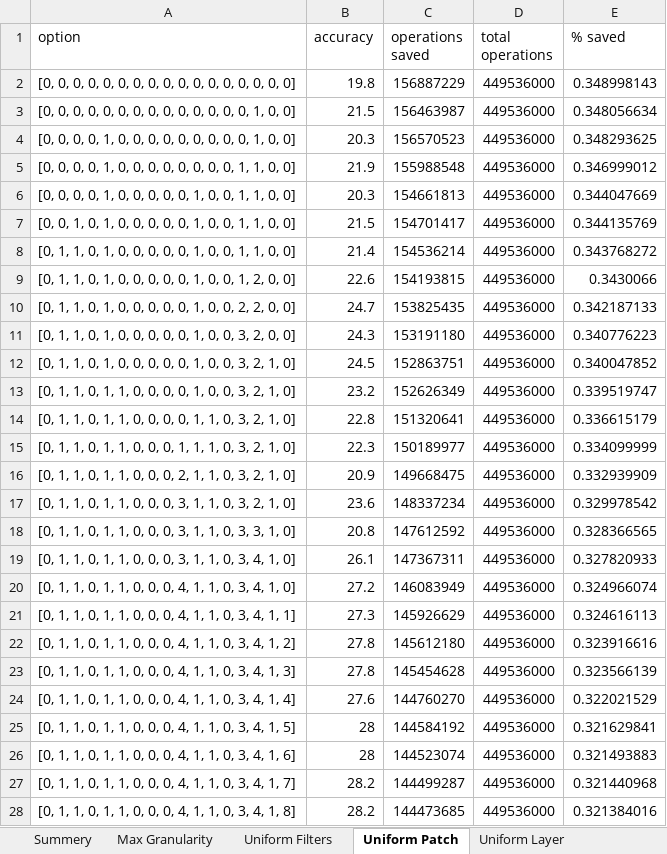
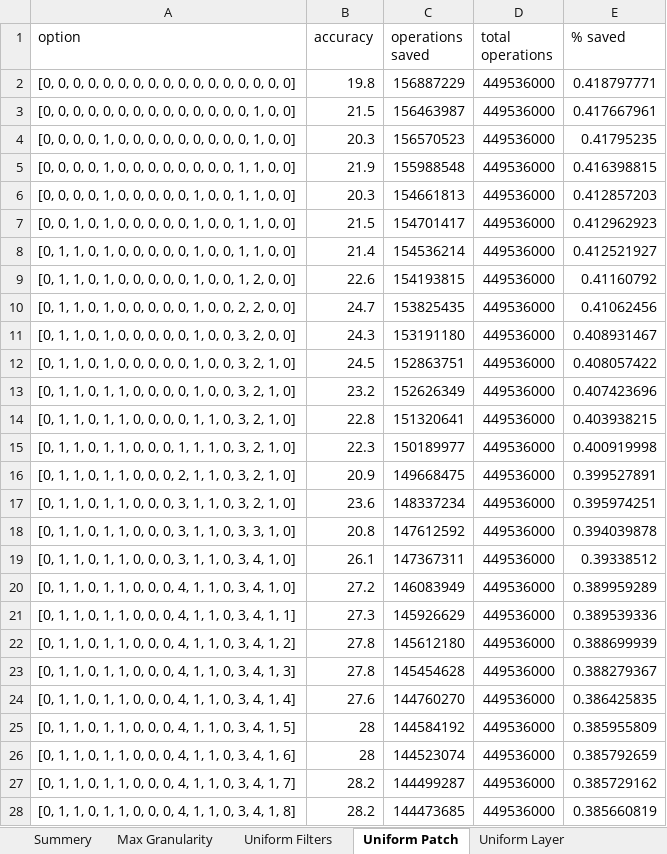
Before and after one commit to Mano-Man/Proj2, an Excel workbook: doc/Results/Resnet18_MNIST_PS2.xlsx, sheet Uniform Patch, drawn as a sheet; only a part is shown; values as stored, in another font and other column widths than the file's, no borders; the diff covers the shown part only; the diff names each change by its address in the sheet, - before the commit and + after, or states it on an @@ line.

```diff
--- a/doc/Results/Resnet18_MNIST_PS2.xlsx (sheet Uniform Patch)
+++ b/doc/Results/Resnet18_MNIST_PS2.xlsx (sheet Uniform Patch)
-E2 (% saved): 0.348998143
+E2 (% saved): 0.418797771
-E3 (% saved): 0.348056634
+E3 (% saved): 0.417667961
-E4 (% saved): 0.348293625
+E4 (% saved): 0.41795235
-E5 (% saved): 0.346999012
+E5 (% saved): 0.416398815
-E6 (% saved): 0.344047669
+E6 (% saved): 0.412857203
-E7 (% saved): 0.344135769
+E7 (% saved): 0.412962923
-E8 (% saved): 0.343768272
+E8 (% saved): 0.412521927
-E9 (% saved): 0.3430066
+E9 (% saved): 0.41160792
-E10 (% saved): 0.342187133
+E10 (% saved): 0.41062456
-E11 (% saved): 0.340776223
+E11 (% saved): 0.408931467
-E12 (% saved): 0.340047852
+E12 (% saved): 0.408057422
-E13 (% saved): 0.339519747
+E13 (% saved): 0.407423696
-E14 (% saved): 0.336615179
+E14 (% saved): 0.403938215
-E15 (% saved): 0.334099999
+E15 (% saved): 0.400919998
-E16 (% saved): 0.332939909
+E16 (% saved): 0.399527891
-E17 (% saved): 0.329978542
+E17 (% saved): 0.395974251
-E18 (% saved): 0.328366565
+E18 (% saved): 0.394039878
-E19 (% saved): 0.327820933
+E19 (% saved): 0.39338512
-E20 (% saved): 0.324966074
+E20 (% saved): 0.389959289
-E21 (% saved): 0.324616113
+E21 (% saved): 0.389539336
-E22 (% saved): 0.323916616
+E22 (% saved): 0.388699939
-E23 (% saved): 0.323566139
+E23 (% saved): 0.388279367
-E24 (% saved): 0.322021529
+E24 (% saved): 0.386425835
-E25 (% saved): 0.321629841
+E25 (% saved): 0.385955809
-E26 (% saved): 0.321493883
+E26 (% saved): 0.385792659
-E27 (% saved): 0.321440968
+E27 (% saved): 0.385729162
-E28 (% saved): 0.321384016
+E28 (% saved): 0.385660819
```
Also changed, not shown: 132 edited cells elsewhere in this sheet, sheet Summery, formulas that keep their value, charts or pictures, doc/Results/AlexNet_CIFAR10_PS2.xlsx, doc/Results/AlexNet_CIFAR10_PS3.xlsx, 3 other files.
